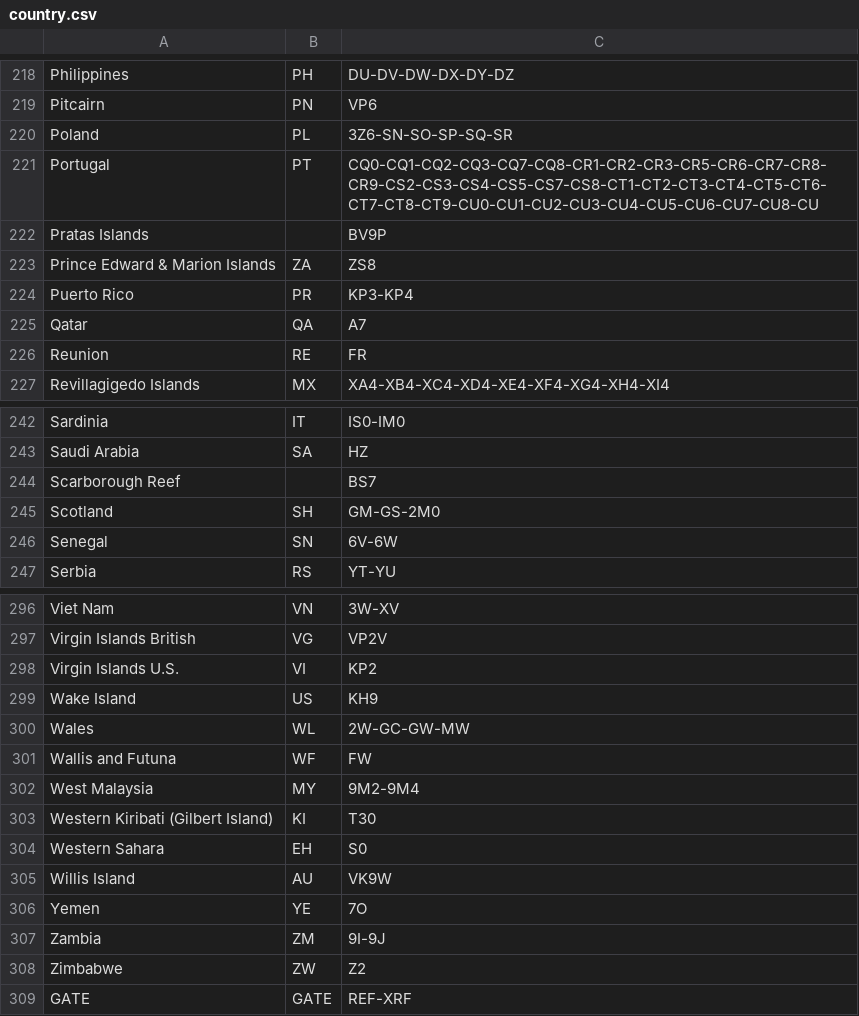
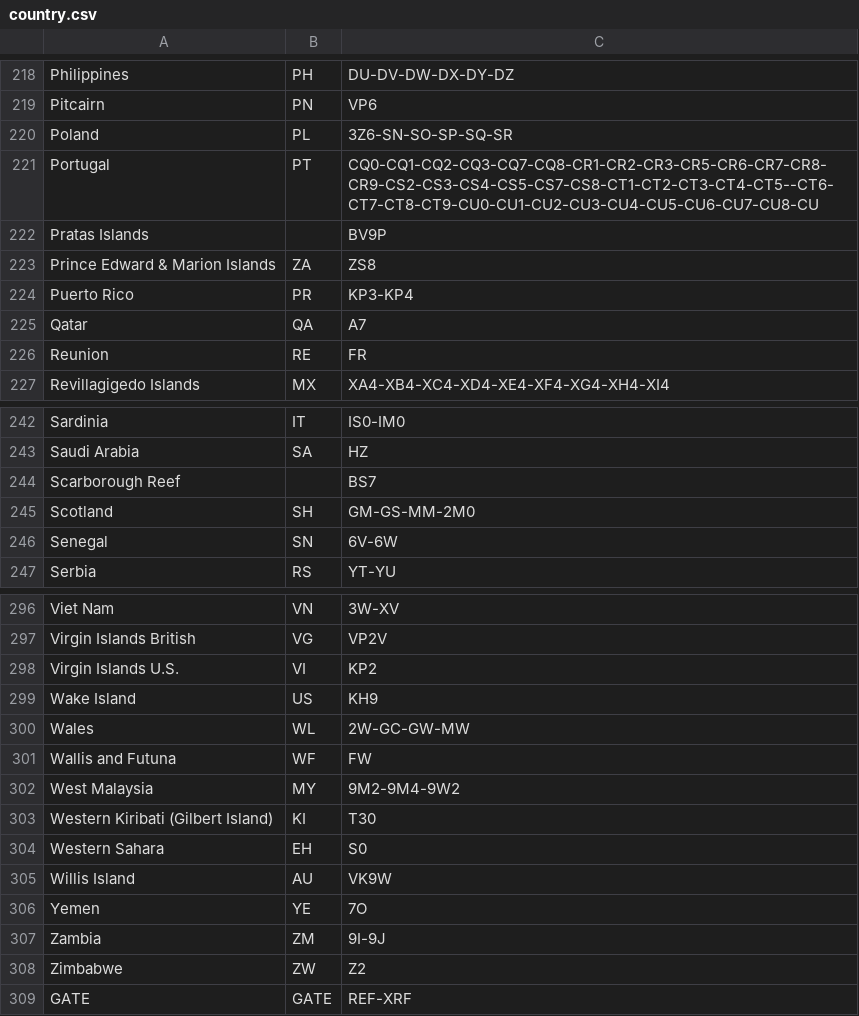
Before and after one commit to LX3JL/xlxd, a CSV file: dashboard2/pgs/country.csv, drawn as a sheet; only a part is shown, gaps mark what is left out; the diff covers the shown part only.

```diff
--- a/dashboard2/pgs/country.csv
+++ b/dashboard2/pgs/country.csv
@@ -220,3 +220,3 @@ Pitcairn;PN;VP6
 Poland;PL;3Z6-SN-SO-SP-SQ-SR
-Portugal;PT;CQ0-CQ1-CQ2-CQ3-CQ7-CQ8-CR1-CR2-CR3-CR5-CR6-CR7-CR8-CR9-CS2-CS3-CS4-CS5-CS7-CS8-CT1-CT2-CT3-CT4-CT5-CT6-CT7-CT8-CT9-CU0-CU1-CU2-CU3-CU4-CU5-CU6-CU7-CU8-CU
+Portugal;PT;CQ0-CQ1-CQ2-CQ3-CQ7-CQ8-CR1-CR2-CR3-CR5-CR6-CR7-CR8-CR9-CS2-CS3-CS4-CS5-CS7-CS8-CT1-CT2-CT3-CT4-CT5--CT6-CT7-CT8-CT9-CU0-CU1-CU2-CU3-CU4-CU5-CU6-CU7-CU8-CU
 Pratas Islands;;BV9P
@@ -244,3 +244,3 @@ Saudi Arabia;SA;HZ
 Scarborough Reef;;BS7
-Scotland;SH;GM-GS-2M0
+Scotland;SH;GM-GS-MM-2M0
 Senegal;SN;6V-6W
@@ -301,3 +301,3 @@ Wales;WL;2W-GC-GW-MW
 Wallis and Futuna;WF;FW
-West Malaysia;MY;9M2-9M4
+West Malaysia;MY;9M2-9M4-9W2
 Western Kiribati (Gilbert Island);KI;T30
```
Also changed, not shown: 6 edited cells elsewhere in this file.
